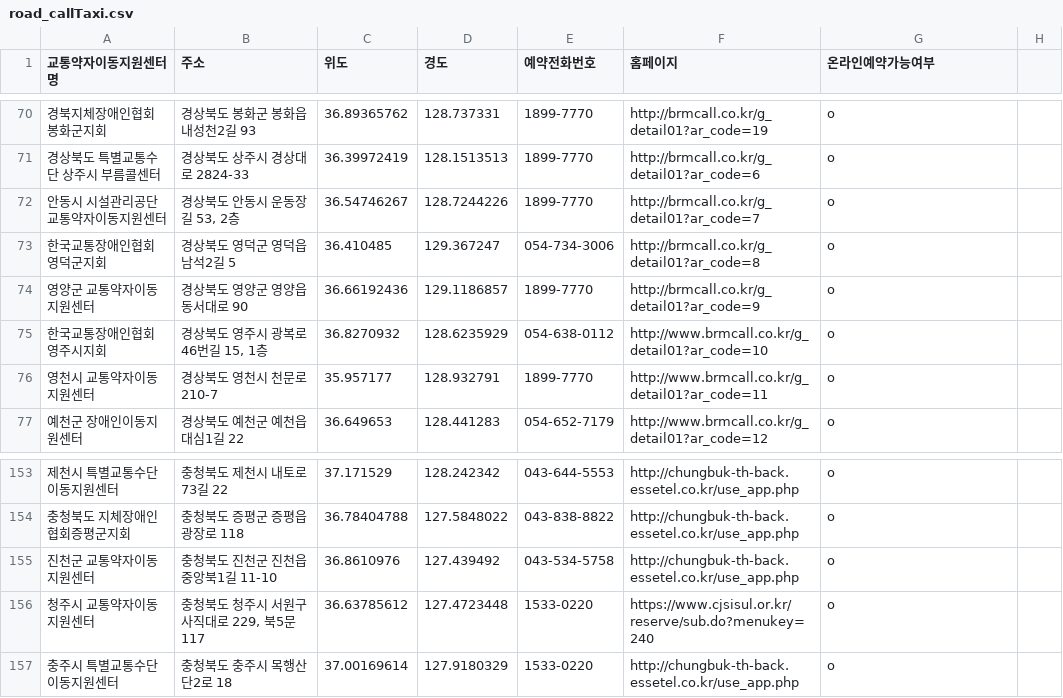
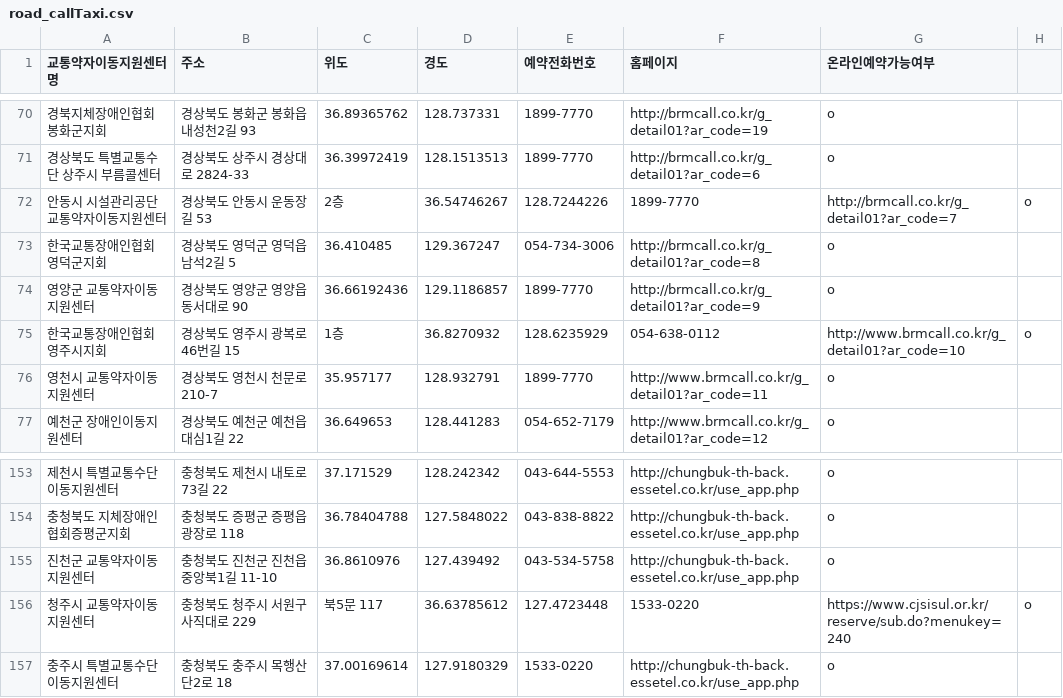
Before and after one commit to SESAC-TEAM-SLOPED/sloped-be, a CSV file: src/main/resources/road_callTaxi.csv, drawn as a sheet; only a part is shown, gaps mark what is left out.

```diff
--- a/src/main/resources/road_callTaxi.csv
+++ b/src/main/resources/road_callTaxi.csv
@@ -71,6 +71,6 @@
 경상북도 특별교통수단 상주시 부름콜센터,경상북도 상주시 경상대로 2824-33,36.39972419,128.1513513,1899-7770,http://brmcall.co.kr/g_detail01?ar_code=6,o
-안동시 시설관리공단 교통약자이동지원센터,"경상북도 안동시 운동장길 53, 2층",36.54746267,128.7244226,1899-7770,http://brmcall.co.kr/g_detail01?ar_code=7,o
+안동시 시설관리공단 교통약자이동지원센터,경상북도 안동시 운동장길 53, 2층,36.54746267,128.7244226,1899-7770,http://brmcall.co.kr/g_detail01?ar_code=7,o
 한국교통장애인협회 영덕군지회,경상북도 영덕군 영덕읍 남석2길 5,36.410485,129.367247,054-734-3006,http://brmcall.co.kr/g_detail01?ar_code=8,o
 영양군 교통약자이동지원센터,경상북도 영양군 영양읍 동서대로 90,36.66192436,129.1186857,1899-7770,http://brmcall.co.kr/g_detail01?ar_code=9,o
-한국교통장애인협회 영주시지회,"경상북도 영주시 광복로46번길 15, 1층",36.8270932,128.6235929,054-638-0112,http://www.brmcall.co.kr/g_detail01?ar_code=10,o
+한국교통장애인협회 영주시지회,경상북도 영주시 광복로46번길 15, 1층,36.8270932,128.6235929,054-638-0112,http://www.brmcall.co.kr/g_detail01?ar_code=10,o
 영천시 교통약자이동지원센터,경상북도 영천시 천문로 210-7,35.957177,128.932791,1899-7770,http://www.brmcall.co.kr/g_detail01?ar_code=11,o
@@ -155,3 +155,3 @@
 진천군 교통약자이동지원센터,충청북도 진천군 진천읍 중앙북1길 11-10,36.8610976,127.439492,043-534-5758,http://chungbuk-th-back.essetel.co.kr/use_app.php,o
-청주시 교통약자이동지원센터,"충청북도 청주시 서원구 사직대로 229, 북5문 117",36.63785612,127.4723448,1533-0220,https://www.cjsisul.or.kr/reserve/sub.do?menukey=240,o
+청주시 교통약자이동지원센터,충청북도 청주시 서원구 사직대로 229, 북5문 117,36.63785612,127.4723448,1533-0220,https://www.cjsisul.or.kr/reserve/sub.do?menukey=240,o
 충주시 특별교통수단이동지원센터,충청북도 충주시 목행산단2로 18,37.00169614,127.9180329,1533-0220,http://chungbuk-th-back.essetel.co.kr/use_app.php,o
```
Also changed, not shown: 1 other file.
